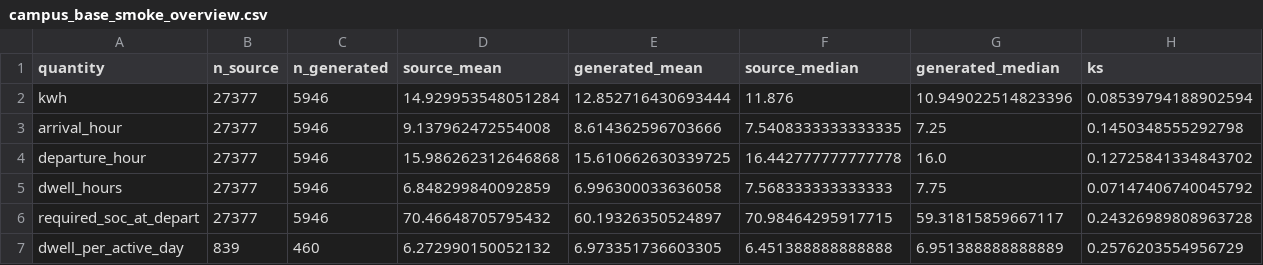
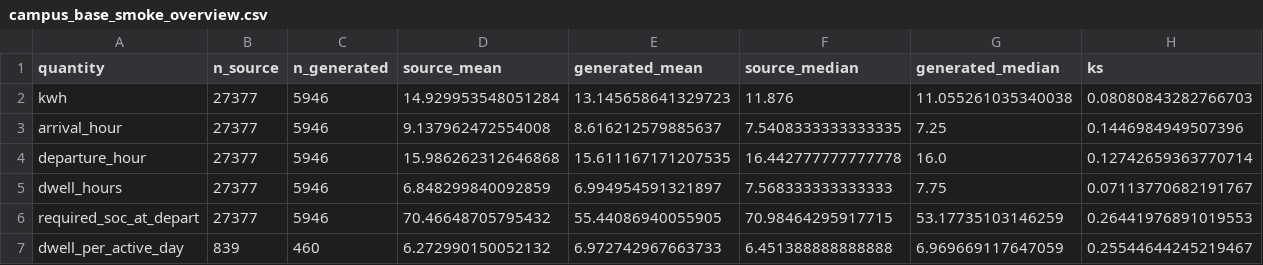
Before and after one commit to rishavsen1/v2b_syndata, a CSV file: docs/experiments/campus_base_smoke_overview.csv, drawn as a sheet.

```diff
--- a/docs/experiments/campus_base_smoke_overview.csv
+++ b/docs/experiments/campus_base_smoke_overview.csv
@@ -1,7 +1,7 @@
 quantity,n_source,n_generated,source_mean,generated_mean,source_median,generated_median,ks
-kwh,27377,5946,14.929953548051284,12.852716430693444,11.876,10.949022514823396,0.08539794188902594
-arrival_hour,27377,5946,9.137962472554008,8.614362596703666,7.5408333333333335,7.25,0.1450348555292798
-departure_hour,27377,5946,15.986262312646868,15.610662630339725,16.442777777777778,16.0,0.12725841334843702
-dwell_hours,27377,5946,6.848299840092859,6.996300033636058,7.568333333333333,7.75,0.07147406740045792
-required_soc_at_depart,27377,5946,70.46648705795432,60.19326350524897,70.98464295917715,59.31815859667117,0.24326989808963728
-dwell_per_active_day,839,460,6.272990150052132,6.973351736603305,6.451388888888888,6.951388888888889,0.2576203554956729
+kwh,27377,5946,14.929953548051284,13.145658641329723,11.876,11.055261035340038,0.08080843282766703
+arrival_hour,27377,5946,9.137962472554008,8.616212579885637,7.5408333333333335,7.25,0.1446984949507396
+departure_hour,27377,5946,15.986262312646868,15.611167171207535,16.442777777777778,16.0,0.12742659363770714
+dwell_hours,27377,5946,6.848299840092859,6.994954591321897,7.568333333333333,7.75,0.07113770682191767
+required_soc_at_depart,27377,5946,70.46648705795432,55.44086940055905,70.98464295917715,53.17735103146259,0.26441976891019553
+dwell_per_active_day,839,460,6.272990150052132,6.972742967663733,6.451388888888888,6.969669117647059,0.25544644245219467
```
Also changed, not shown: 5 other files.
